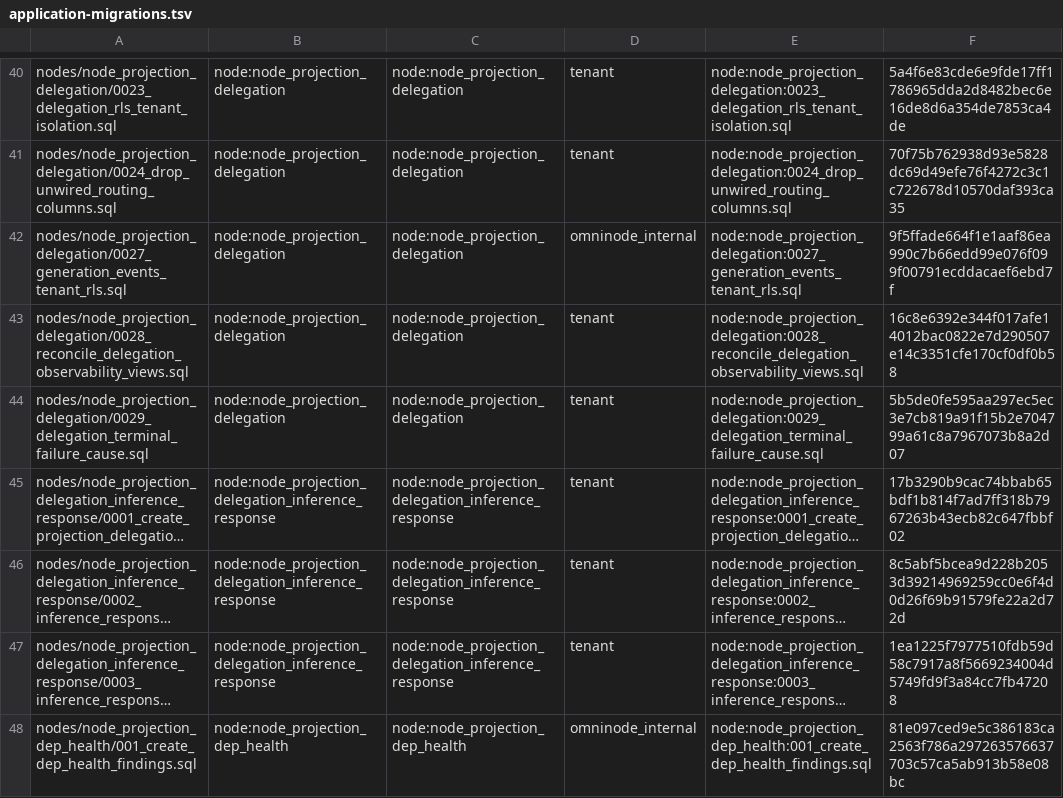
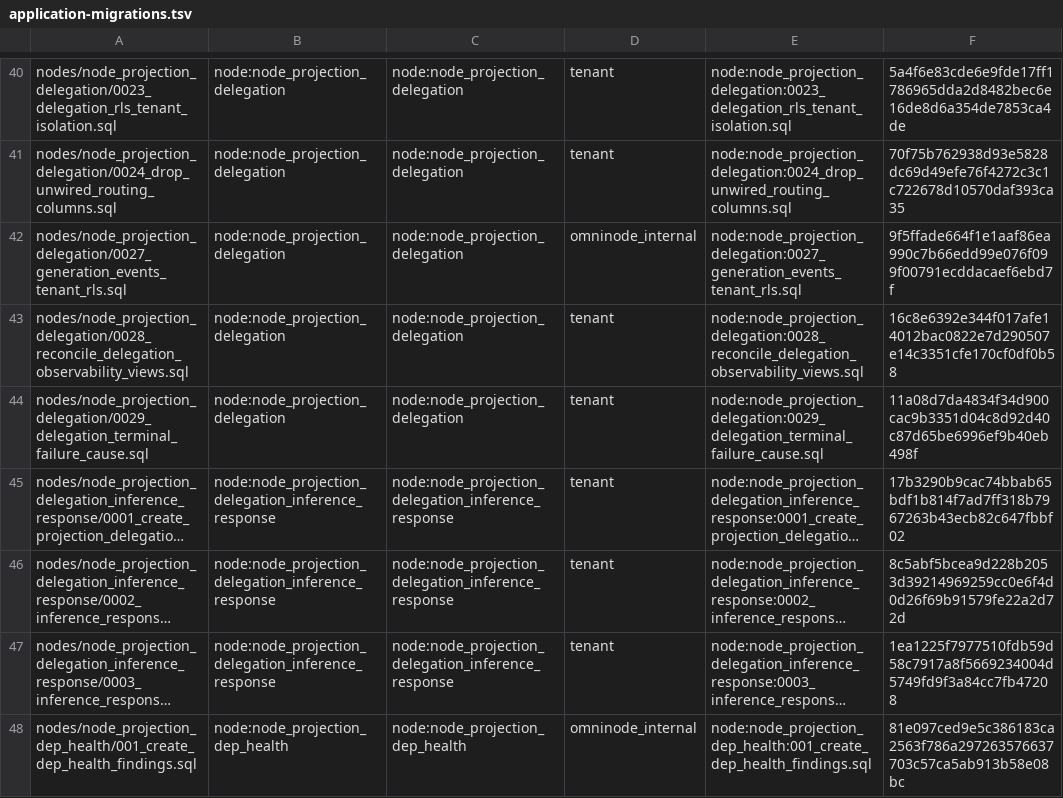
Before and after one commit to OmniNode-ai/omnibase_infra, a TSV file: docker/migrations/forward/_ledger/application-migrations.tsv, drawn as a sheet; only a part is shown, gaps mark what is left out; long unchanged cells end in …; the diff names each change by its address in the sheet, - before the commit and + after, or states it on an @@ line.

```diff
--- a/docker/migrations/forward/_ledger/application-migrations.tsv
+++ b/docker/migrations/forward/_ledger/application-migrations.tsv
-F44: 5b5de0fe595aa297ec5ec3e7cb819a91f15b2e704799a61c8a7967073b8a2d07
+F44: 11a08d7da4834f34d900cac9b3351d04c8d92d40c87d65be6996ef9b40eb498f
```
Also changed, not shown: 1 other file.
